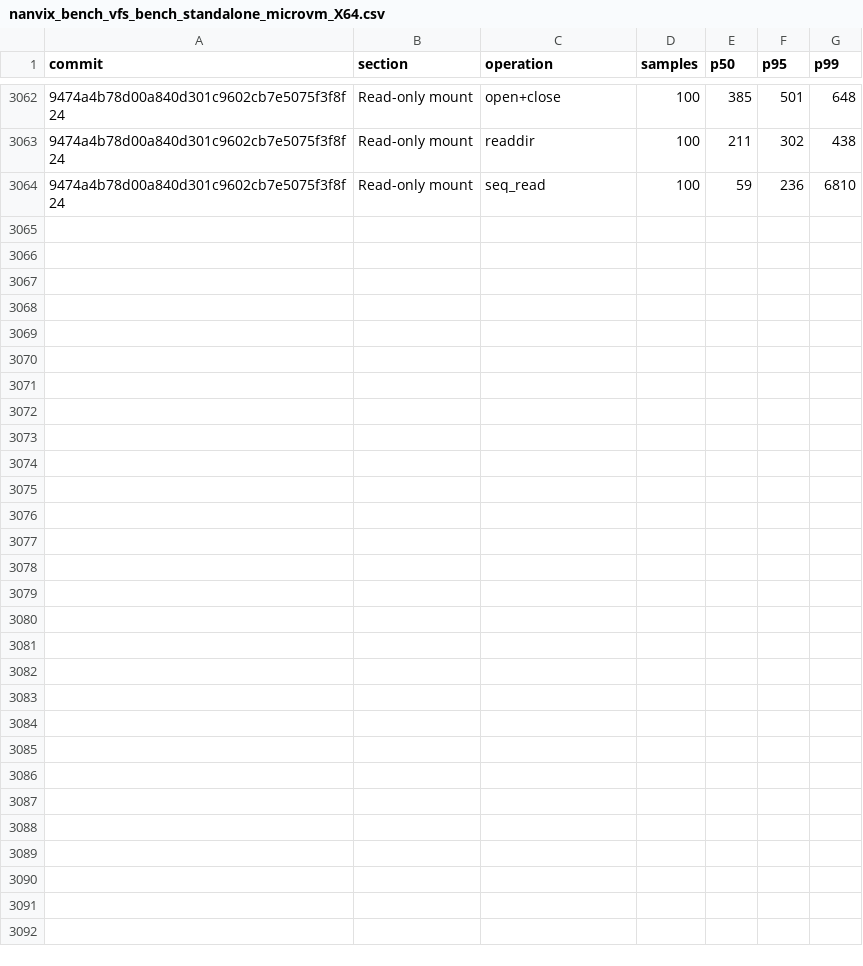
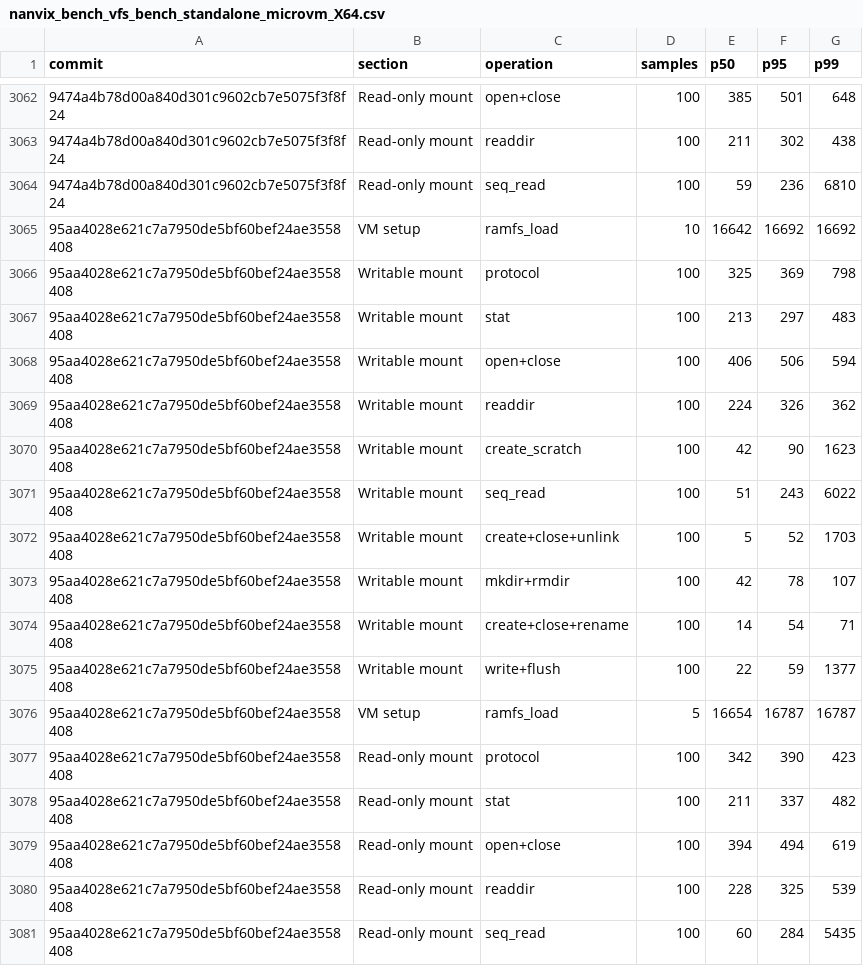
Before and after one commit to nanvix/nanvix, a CSV file: www/bench/data/windows-baremetal/nanvix_bench_vfs_bench_standalone_microvm_X64.csv, drawn as a sheet; only a part is shown, gaps mark what is left out; the diff names each change by its address in the sheet, - before the commit and + after, or states it on an @@ line.

```diff
--- a/www/bench/data/windows-baremetal/nanvix_bench_vfs_bench_standalone_microvm_X64.csv
+++ b/www/bench/data/windows-baremetal/nanvix_bench_vfs_bench_standalone_microvm_X64.csv
+row 3065: 95aa4028e621c7a7950de5bf60bef24ae3558408 | VM setup | ramfs_load | 10 | 16642 | 16692 | 16692
+row 3066: 95aa4028e621c7a7950de5bf60bef24ae3558408 | Writable mount | protocol | 100 | 325 | 369 | 798
+row 3067: 95aa4028e621c7a7950de5bf60bef24ae3558408 | Writable mount | stat | 100 | 213 | 297 | 483
+row 3068: 95aa4028e621c7a7950de5bf60bef24ae3558408 | Writable mount | open+close | 100 | 406 | 506 | 594
+row 3069: 95aa4028e621c7a7950de5bf60bef24ae3558408 | Writable mount | readdir | 100 | 224 | 326 | 362
+row 3070: 95aa4028e621c7a7950de5bf60bef24ae3558408 | Writable mount | create_scratch | 100 | 42 | 90 | 1623
+row 3071: 95aa4028e621c7a7950de5bf60bef24ae3558408 | Writable mount | seq_read | 100 | 51 | 243 | 6022
+row 3072: 95aa4028e621c7a7950de5bf60bef24ae3558408 | Writable mount | create+close+unlink | 100 | 5 | 52 | 1703
+row 3073: 95aa4028e621c7a7950de5bf60bef24ae3558408 | Writable mount | mkdir+rmdir | 100 | 42 | 78 | 107
+row 3074: 95aa4028e621c7a7950de5bf60bef24ae3558408 | Writable mount | create+close+rename | 100 | 14 | 54 | 71
+row 3075: 95aa4028e621c7a7950de5bf60bef24ae3558408 | Writable mount | write+flush | 100 | 22 | 59 | 1377
+row 3076: 95aa4028e621c7a7950de5bf60bef24ae3558408 | VM setup | ramfs_load | 5 | 16654 | 16787 | 16787
+row 3077: 95aa4028e621c7a7950de5bf60bef24ae3558408 | Read-only mount | protocol | 100 | 342 | 390 | 423
+row 3078: 95aa4028e621c7a7950de5bf60bef24ae3558408 | Read-only mount | stat | 100 | 211 | 337 | 482
+row 3079: 95aa4028e621c7a7950de5bf60bef24ae3558408 | Read-only mount | open+close | 100 | 394 | 494 | 619
+row 3080: 95aa4028e621c7a7950de5bf60bef24ae3558408 | Read-only mount | readdir | 100 | 228 | 325 | 539
+row 3081: 95aa4028e621c7a7950de5bf60bef24ae3558408 | Read-only mount | seq_read | 100 | 60 | 284 | 5435
```
Also changed, not shown: www/bench/data/windows-baremetal/nanvix_bench_cold_start_standalone_microvm_X64.csv, www/bench/data/windows-baremetal/nanvix_bench_snapshot_restore_standalone_microvm_X64.csv, 5 other files.
